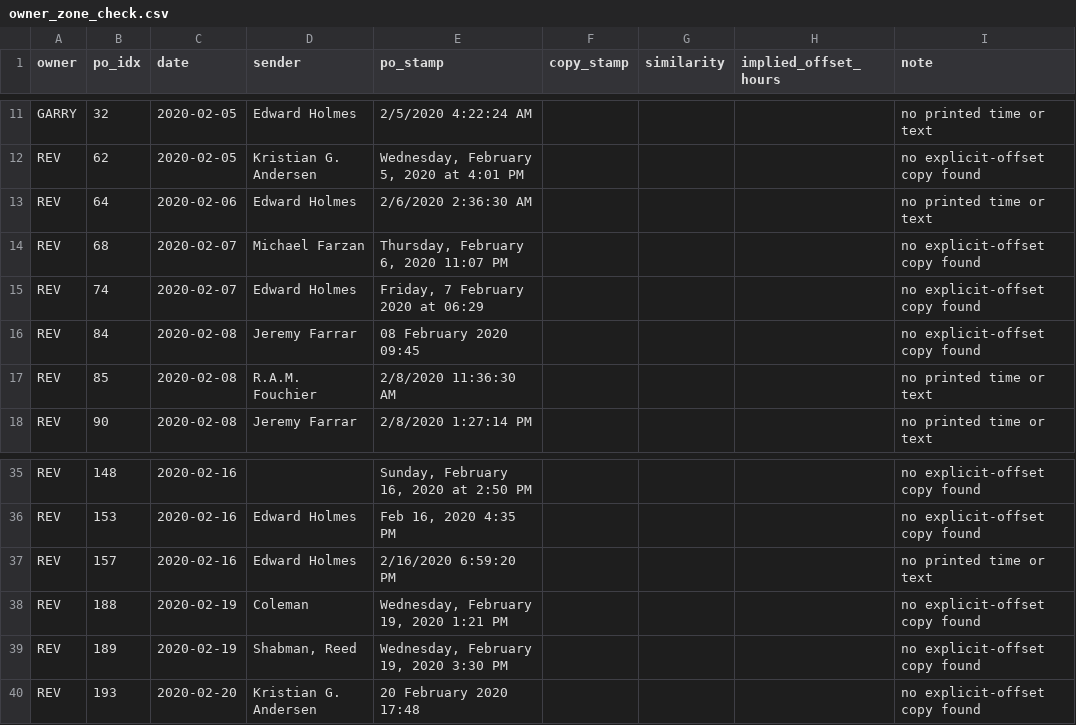
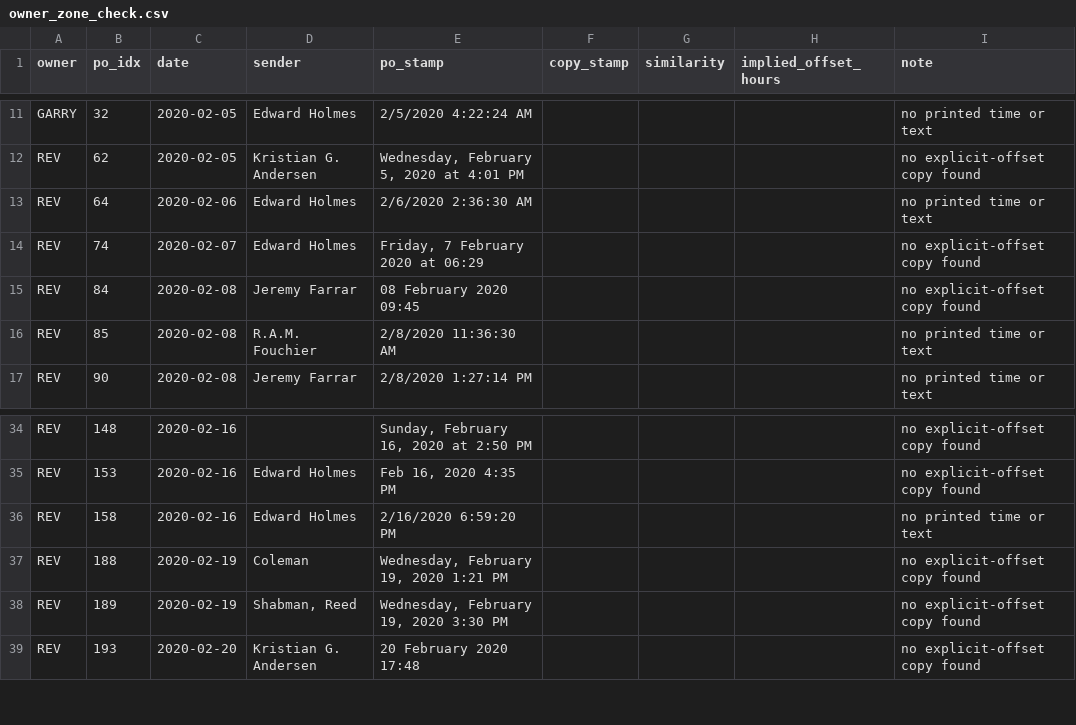
Before and after one commit to nemonominem/PO_Slack, a CSV file: analysis/owner_zone_check.csv, drawn as a sheet; only a part is shown, gaps mark what is left out.

```diff
--- a/analysis/owner_zone_check.csv
+++ b/analysis/owner_zone_check.csv
@@ -13,3 +13,2 @@ REV,62,2020-02-05,Kristian G. Andersen,"Wednesday, February 5, 2020 at 4:01 PM",
 REV,64,2020-02-06,Edward Holmes,2/6/2020 2:36:30 AM,,,,no printed time or text
-REV,68,2020-02-07,Michael Farzan,"Thursday, February 6, 2020 11:07 PM",,,,no explicit-offset copy found
 REV,74,2020-02-07,Edward Holmes,"Friday, 7 February 2020 at 06:29",,,,no explicit-offset copy found
@@ -36,3 +35,3 @@ REV,148,2020-02-16,,"Sunday, February 16, 2020 at 2:50 PM",,,,no explicit-offset
 REV,153,2020-02-16,Edward Holmes,"Feb 16, 2020 4:35 PM",,,,no explicit-offset copy found
-REV,157,2020-02-16,Edward Holmes,2/16/2020 6:59:20 PM,,,,no printed time or text
+REV,158,2020-02-16,Edward Holmes,2/16/2020 6:59:20 PM,,,,no printed time or text
 REV,188,2020-02-19,Coleman,"Wednesday, February 19, 2020 1:21 PM",,,,no explicit-offset copy found
```
Also changed, not shown: analysis/reply_order_check.csv, analysis/zone_format_audit.csv, 15 other files.
